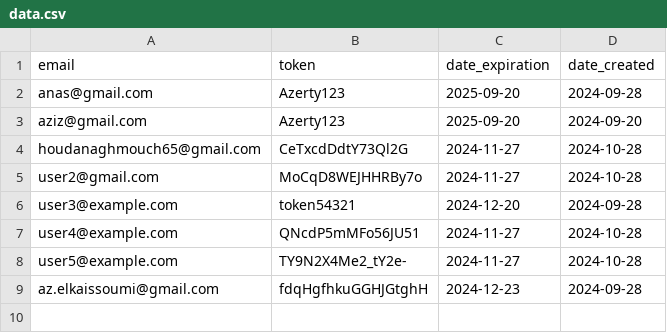
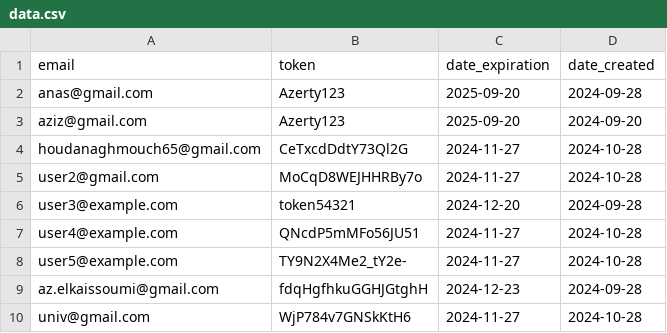
Before and after one commit to zero1-boop/zero, a CSV file: data.csv, drawn as a sheet.

Commit message:
Updated data.csv: q action performed.

```diff
--- a/data.csv
+++ b/data.csv
@@ -9 +9,2 @@ user5@example.com,TY9N2X4Me2_tY2e-,2024-11-27,2024-10-28
 az.elkaissoumi@gmail.com,fdqHgfhkuGGHJGtghH,2024-12-23,2024-09-28
+univ@gmail.com,WjP784v7GNSkKtH6,2024-11-27,2024-10-28
```
